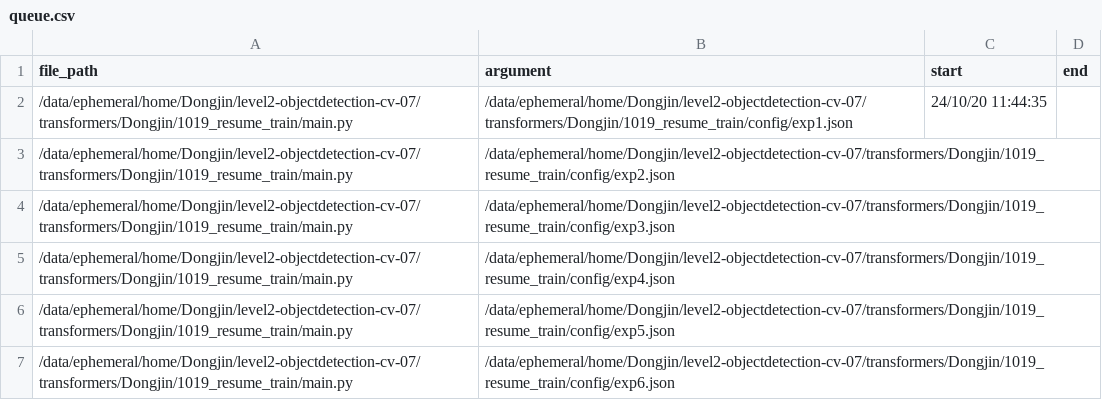
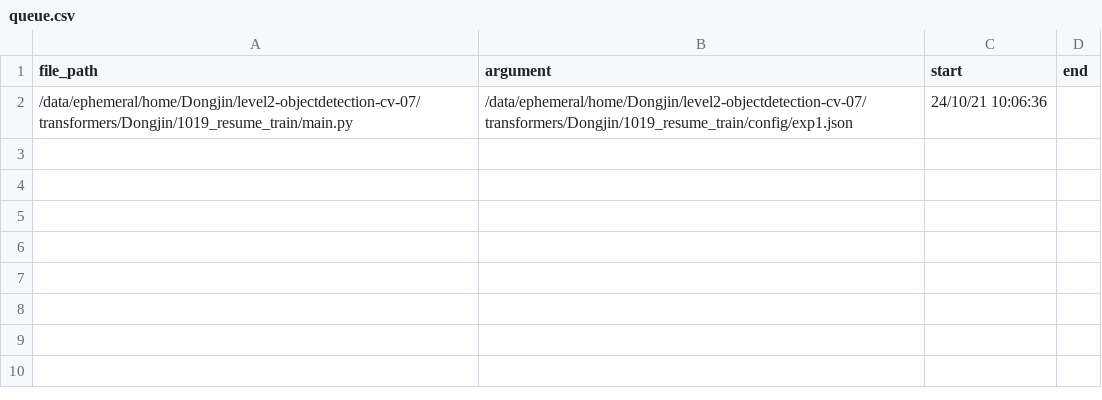
Before and after one commit to boostcampaitech7/level2-objectdetection-cv-07, a CSV file: transformers/Dongjin/run_scripts/queue.csv, drawn as a sheet.

```diff
--- a/transformers/Dongjin/run_scripts/queue.csv
+++ b/transformers/Dongjin/run_scripts/queue.csv
@@ -1,7 +1,2 @@
 file_path,argument,start,end
-/data/ephemeral/home/Dongjin/level2-objectdetection-cv-07/transformers/Dongjin/1019_resume_train/main.py,/data/ephemeral/home/Dongjin/level2-objectdetection-cv-07/transformers/Dongjin/1019_resume_train/config/exp1.json,24/10/20 11:44:35,
-/data/ephemeral/home/Dongjin/level2-objectdetection-cv-07/transformers/Dongjin/1019_resume_train/main.py,/data/ephemeral/home/Dongjin/level2-objectdetection-cv-07/transformers/Dongjin/1019_resume_train/config/exp2.json,,
-/data/ephemeral/home/Dongjin/level2-objectdetection-cv-07/transformers/Dongjin/1019_resume_train/main.py,/data/ephemeral/home/Dongjin/level2-objectdetection-cv-07/transformers/Dongjin/1019_resume_train/config/exp3.json,,
-/data/ephemeral/home/Dongjin/level2-objectdetection-cv-07/transformers/Dongjin/1019_resume_train/main.py,/data/ephemeral/home/Dongjin/level2-objectdetection-cv-07/transformers/Dongjin/1019_resume_train/config/exp4.json,,
-/data/ephemeral/home/Dongjin/level2-objectdetection-cv-07/transformers/Dongjin/1019_resume_train/main.py,/data/ephemeral/home/Dongjin/level2-objectdetection-cv-07/transformers/Dongjin/1019_resume_train/config/exp5.json,,
-/data/ephemeral/home/Dongjin/level2-objectdetection-cv-07/transformers/Dongjin/1019_resume_train/main.py,/data/ephemeral/home/Dongjin/level2-objectdetection-cv-07/transformers/Dongjin/1019_resume_train/config/exp6.json,,
+/data/ephemeral/home/Dongjin/level2-objectdetection-cv-07/transformers/Dongjin/1019_resume_train/main.py,/data/ephemeral/home/Dongjin/level2-objectdetection-cv-07/transformers/Dongjin/1019_resume_train/config/exp1.json,24/10/21 10:06:36,
```
Also changed, not shown: 16 other files.
